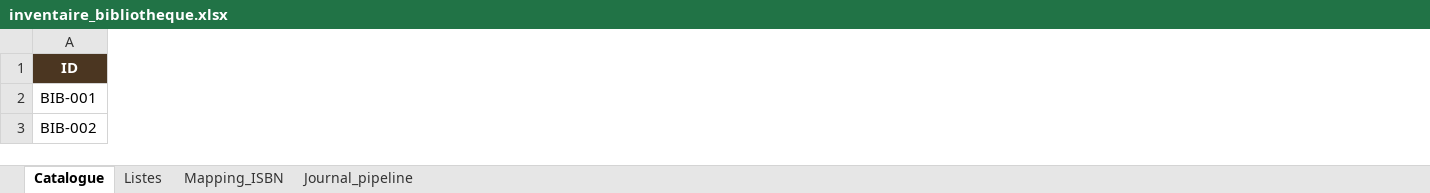
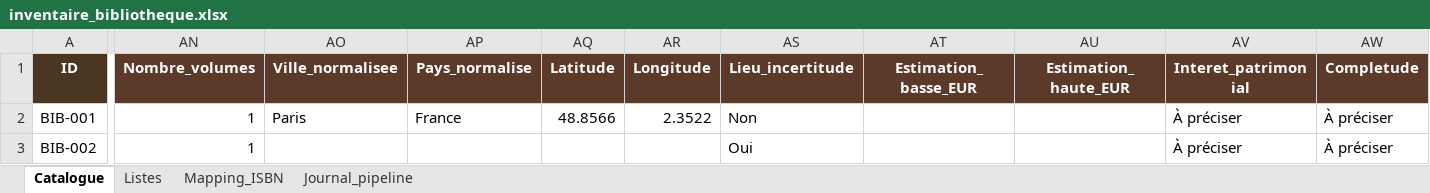
Before and after one commit to nicocoquet/emeleta, an Excel workbook: inventaire_bibliotheque.xlsx, sheet Catalogue, drawn as a sheet; only a part is shown, gaps mark what is left out; values as stored, in another font and other column widths than the file's, no borders; table styles not drawn; the diff covers the shown part only; the diff names each change by its address in the sheet, - before the commit and + after, or states it on an @@ line.

Commit message:
Add files via upload

```diff
--- a/inventaire_bibliotheque.xlsx (sheet Catalogue)
+++ b/inventaire_bibliotheque.xlsx (sheet Catalogue)
+column AN (Nombre_volumes), rows 2-3: 1 | 1
+column AO (Ville_normalisee), row 2: Paris
+column AP (Pays_normalise), row 2: France
+column AQ (Latitude), row 2: 48.8566
+column AR (Longitude), row 2: 2.3522
+column AS (Lieu_incertitude), rows 2-3: Non | Oui
+column AT (Estimation_basse_EUR), empty
+column AU (Estimation_haute_EUR), empty
+column AV (Interet_patrimonial), rows 2-3: À préciser | À préciser
+column AW (Completude), rows 2-3: À préciser | À préciser
```
Also changed, not shown: 2 added columns elsewhere in this sheet, sheet Listes.
